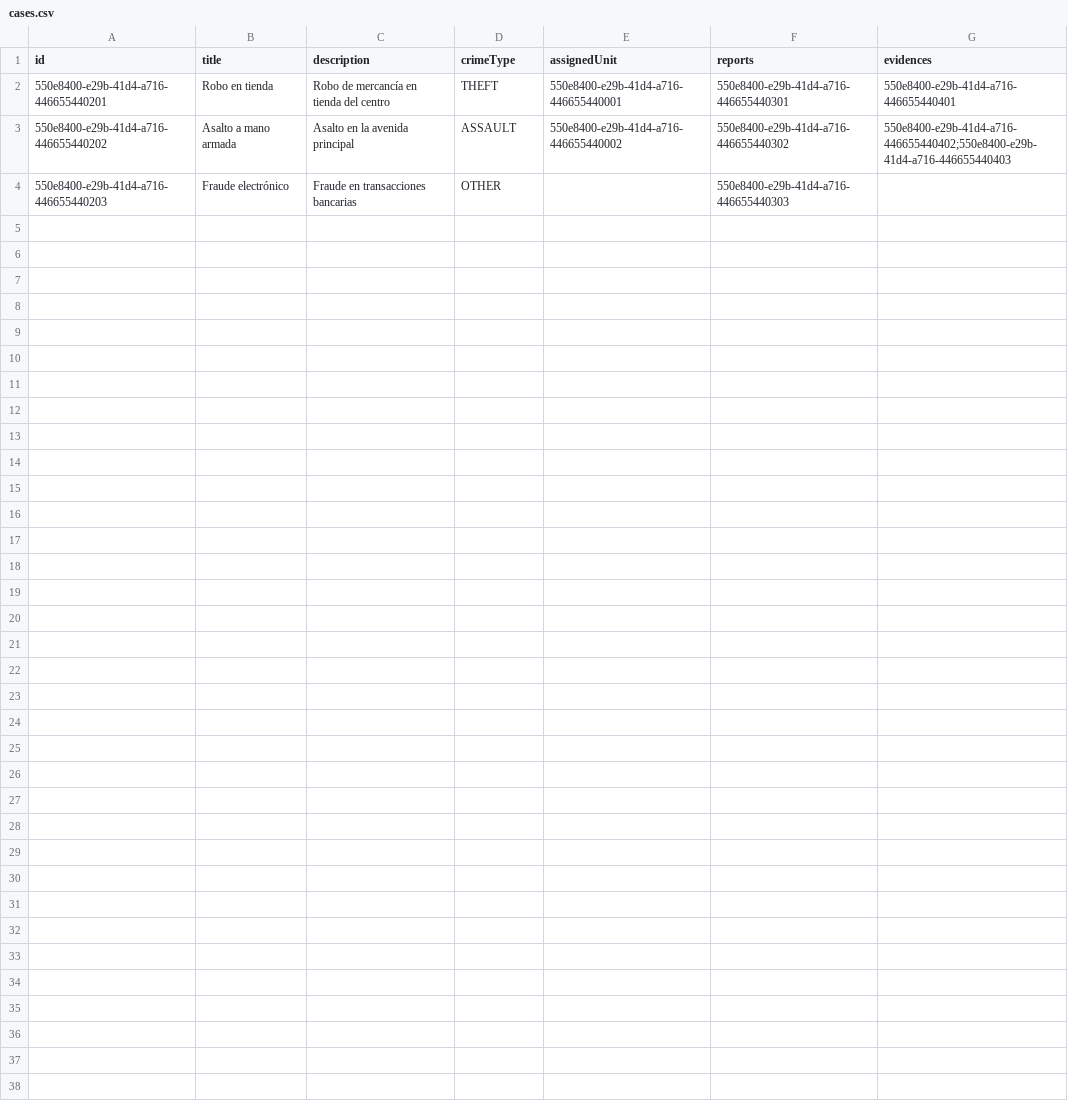
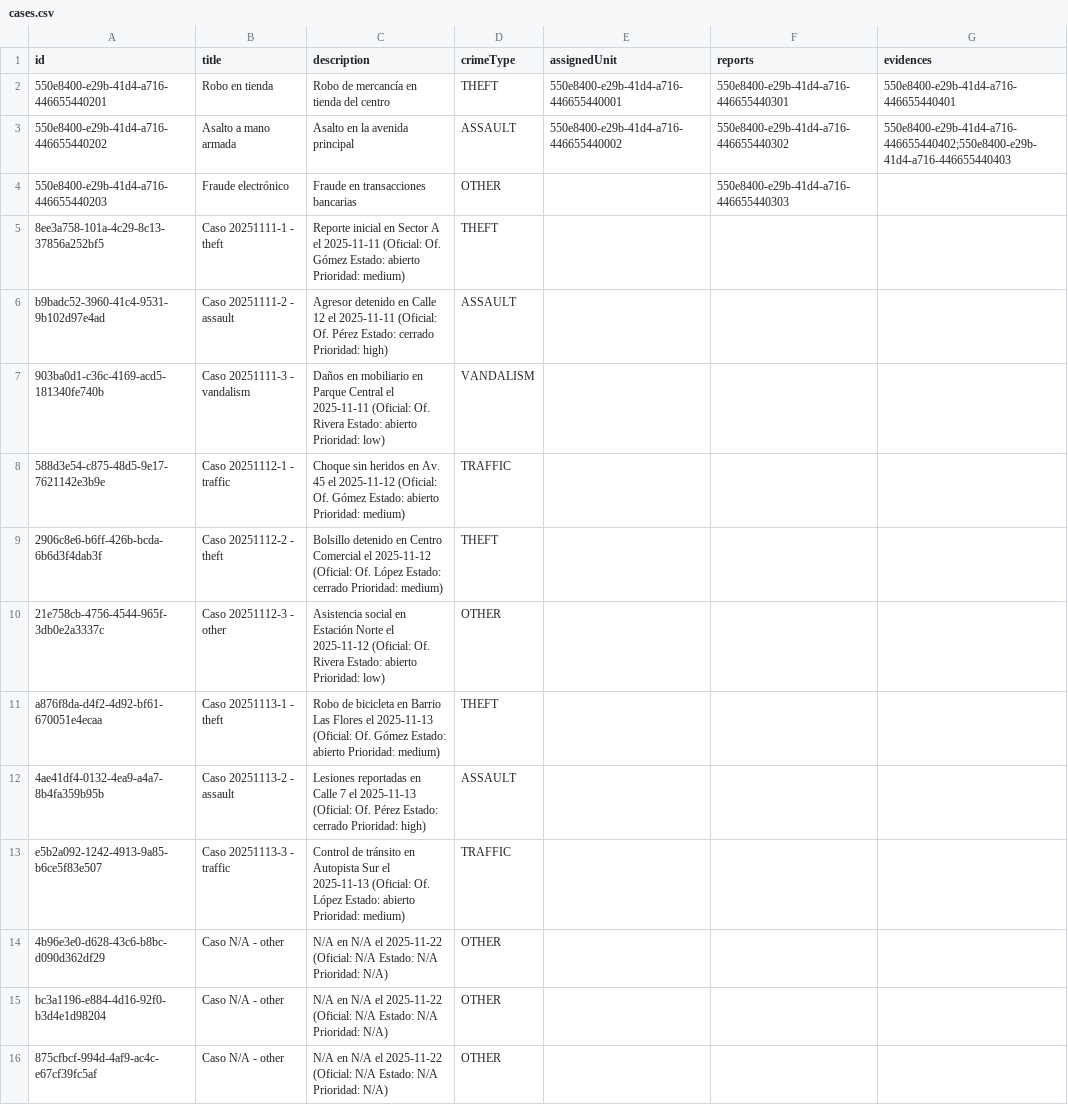
Before and after one commit to Juanpablogiraldog-exe/police_api, a CSV file: src/main/resources/data/cases.csv, drawn as a sheet.

Commit message:
Actualizacion proyecto policeStation, dataset

```diff
--- a/src/main/resources/data/cases.csv
+++ b/src/main/resources/data/cases.csv
@@ -4 +4,13 @@ id,title,description,crimeType,assignedUnit,reports,evidences
 550e8400-e29b-41d4-a716-446655440203,Fraude electrónico,Fraude en transacciones bancarias,OTHER,,550e8400-e29b-41d4-a716-446655440303,
+8ee3a758-101a-4c29-8c13-37856a252bf5,Caso 20251111-1 - theft,Reporte inicial en Sector A el 2025-11-11 (Oficial: Of. Gómez Estado: abierto Prioridad: medium),THEFT,,,
+b9badc52-3960-41c4-9531-9b102d97e4ad,Caso 20251111-2 - assault,Agresor detenido en Calle 12 el 2025-11-11 (Oficial: Of. Pérez Estado: cerrado Prioridad: high),ASSAULT,,,
+903ba0d1-c36c-4169-acd5-181340fe740b,Caso 20251111-3 - vandalism,Daños en mobiliario en Parque Central el 2025-11-11 (Oficial: Of. Rivera Estado: abierto Prioridad: low),VANDALISM,,,
+588d3e54-c875-48d5-9e17-7621142e3b9e,Caso 20251112-1 - traffic,Choque sin heridos en Av. 45 el 2025-11-12 (Oficial: Of. Gómez Estado: abierto Prioridad: medium),TRAFFIC,,,
+2906c8e6-b6ff-426b-bcda-6b6d3f4dab3f,Caso 20251112-2 - theft,Bolsillo detenido en Centro Comercial el 2025-11-12 (Oficial: Of. López Estado: cerrado Prioridad: medium),THEFT,,,
+21e758cb-4756-4544-965f-3db0e2a3337c,Caso 20251112-3 - other,Asistencia social en Estación Norte el 2025-11-12 (Oficial: Of. Rivera Estado: abierto Prioridad: low),OTHER,,,
+a876f8da-d4f2-4d92-bf61-670051e4ecaa,Caso 20251113-1 - theft,Robo de bicicleta en Barrio Las Flores el 2025-11-13 (Oficial: Of. Gómez Estado: abierto Prioridad: medium),THEFT,,,
+4ae41df4-0132-4ea9-a4a7-8b4fa359b95b,Caso 20251113-2 - assault,Lesiones reportadas en Calle 7 el 2025-11-13 (Oficial: Of. Pérez Estado: cerrado Prioridad: high),ASSAULT,,,
+e5b2a092-1242-4913-9a85-b6ce5f83e507,Caso 20251113-3 - traffic,Control de tránsito en Autopista Sur el 2025-11-13 (Oficial: Of. López Estado: abierto Prioridad: medium),TRAFFIC,,,
+4b96e3e0-d628-43c6-b8bc-d090d362df29,Caso N/A - other,N/A en N/A el 2025-11-22 (Oficial: N/A Estado: N/A Prioridad: N/A),OTHER,,,
+bc3a1196-e884-4d16-92f0-b3d4e1d98204,Caso N/A - other,N/A en N/A el 2025-11-22 (Oficial: N/A Estado: N/A Prioridad: N/A),OTHER,,,
+875cfbcf-994d-4af9-ac4c-e67cf39fc5af,Caso N/A - other,N/A en N/A el 2025-11-22 (Oficial: N/A Estado: N/A Prioridad: N/A),OTHER,,,
```
Also changed, not shown: 1 other file.
